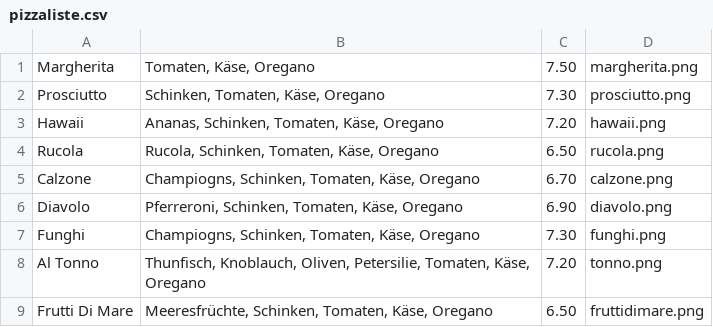
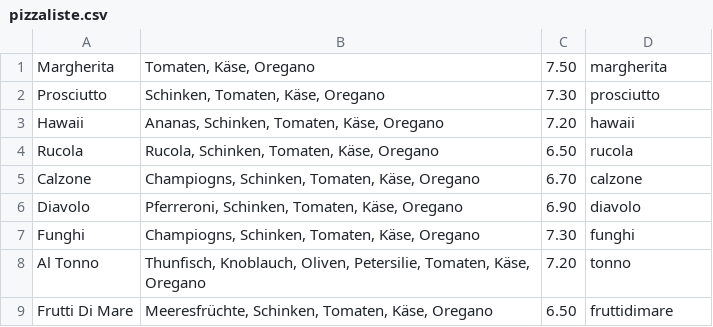
Before and after one commit to plafac09/PizzaService, a CSV file: assets/pizzaliste.csv, drawn as a sheet.

```diff
--- a/assets/pizzaliste.csv
+++ b/assets/pizzaliste.csv
@@ -1,9 +1,9 @@
-Margherita;Tomaten, Käse, Oregano;7.50;margherita.png
-Prosciutto;Schinken, Tomaten, Käse, Oregano;7.30;prosciutto.png
-Hawaii;Ananas, Schinken, Tomaten, Käse, Oregano;7.20;hawaii.png
-Rucola;Rucola, Schinken, Tomaten, Käse, Oregano;6.50;rucola.png
-Calzone;Champiogns, Schinken, Tomaten, Käse, Oregano;6.70;calzone.png
-Diavolo;Pferreroni, Schinken, Tomaten, Käse, Oregano;6.90;diavolo.png
-Funghi;Champiogns, Schinken, Tomaten, Käse, Oregano;7.30;funghi.png
-Al Tonno;Thunfisch, Knoblauch, Oliven, Petersilie, Tomaten, Käse, Oregano;7.20;tonno.png
-Frutti Di Mare;Meeresfrüchte, Schinken, Tomaten, Käse, Oregano;6.50;fruttidimare.png
+Margherita;Tomaten, Käse, Oregano;7.50;margherita
+Prosciutto;Schinken, Tomaten, Käse, Oregano;7.30;prosciutto
+Hawaii;Ananas, Schinken, Tomaten, Käse, Oregano;7.20;hawaii
+Rucola;Rucola, Schinken, Tomaten, Käse, Oregano;6.50;rucola
+Calzone;Champiogns, Schinken, Tomaten, Käse, Oregano;6.70;calzone
+Diavolo;Pferreroni, Schinken, Tomaten, Käse, Oregano;6.90;diavolo
+Funghi;Champiogns, Schinken, Tomaten, Käse, Oregano;7.30;funghi
+Al Tonno;Thunfisch, Knoblauch, Oliven, Petersilie, Tomaten, Käse, Oregano;7.20;tonno
+Frutti Di Mare;Meeresfrüchte, Schinken, Tomaten, Käse, Oregano;6.50;fruttidimare
```
Also changed, not shown: 18 other files.
